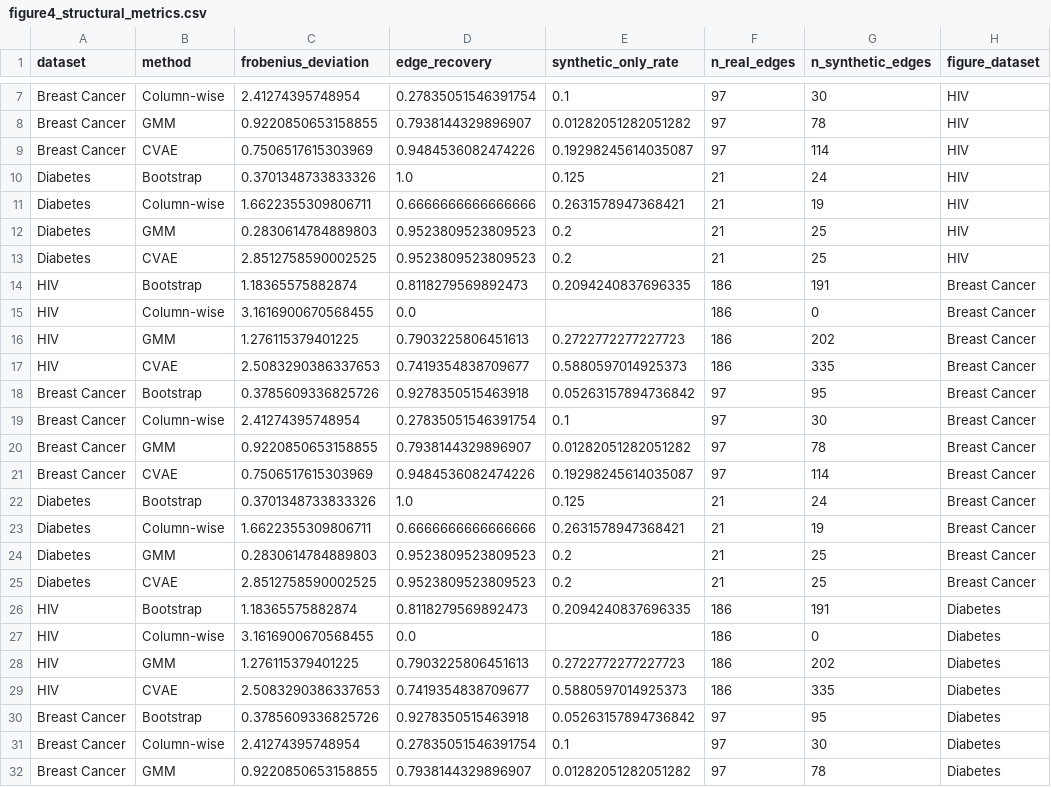
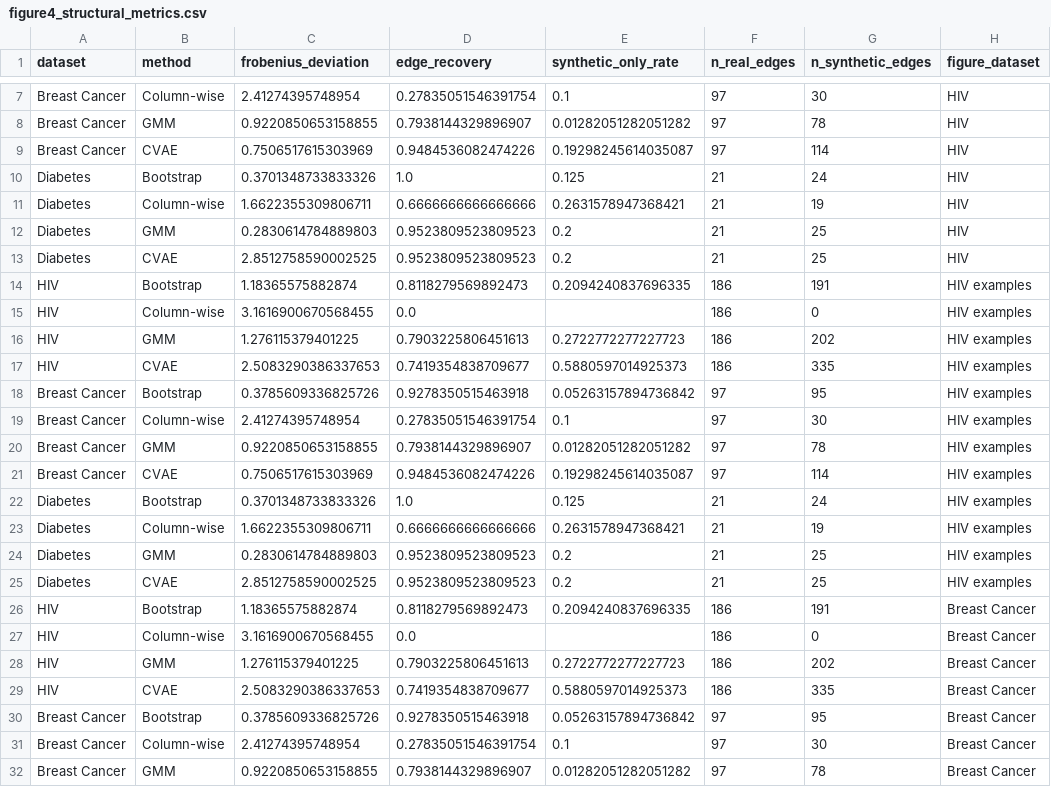
Before and after one commit to TonyTran03/distinguishable_data, a CSV file: data_synthesis/notebooks/revision_exports/figure4_structural_metrics.csv, drawn as a sheet; only a part is shown, gaps mark what is left out; the shorter side is filled out with more unchanged rows.

```diff
--- a/data_synthesis/notebooks/revision_exports/figure4_structural_metrics.csv
+++ b/data_synthesis/notebooks/revision_exports/figure4_structural_metrics.csv
@@ -13,2 +13,14 @@ Diabetes,GMM,0.2830614784889803,0.9523809523809523,0.2,21,25,HIV
 Diabetes,CVAE,2.8512758590002525,0.9523809523809523,0.2,21,25,HIV
+HIV,Bootstrap,1.18365575882874,0.8118279569892473,0.2094240837696335,186,191,HIV examples
+HIV,Column-wise,3.1616900670568455,0.0,,186,0,HIV examples
+HIV,GMM,1.276115379401225,0.7903225806451613,0.2722772277227723,186,202,HIV examples
+HIV,CVAE,2.5083290386337653,0.7419354838709677,0.5880597014925373,186,335,HIV examples
+Breast Cancer,Bootstrap,0.3785609336825726,0.9278350515463918,0.05263157894736842,97,95,HIV examples
+Breast Cancer,Column-wise,2.41274395748954,0.27835051546391754,0.1,97,30,HIV examples
+Breast Cancer,GMM,0.9220850653158855,0.7938144329896907,0.01282051282051282,97,78,HIV examples
+Breast Cancer,CVAE,0.7506517615303969,0.9484536082474226,0.19298245614035087,97,114,HIV examples
+Diabetes,Bootstrap,0.3701348733833326,1.0,0.125,21,24,HIV examples
+Diabetes,Column-wise,1.6622355309806711,0.6666666666666666,0.2631578947368421,21,19,HIV examples
+Diabetes,GMM,0.2830614784889803,0.9523809523809523,0.2,21,25,HIV examples
+Diabetes,CVAE,2.8512758590002525,0.9523809523809523,0.2,21,25,HIV examples
 HIV,Bootstrap,1.18365575882874,0.8118279569892473,0.2094240837696335,186,191,Breast Cancer
```
Also changed, not shown: 19 other files.
